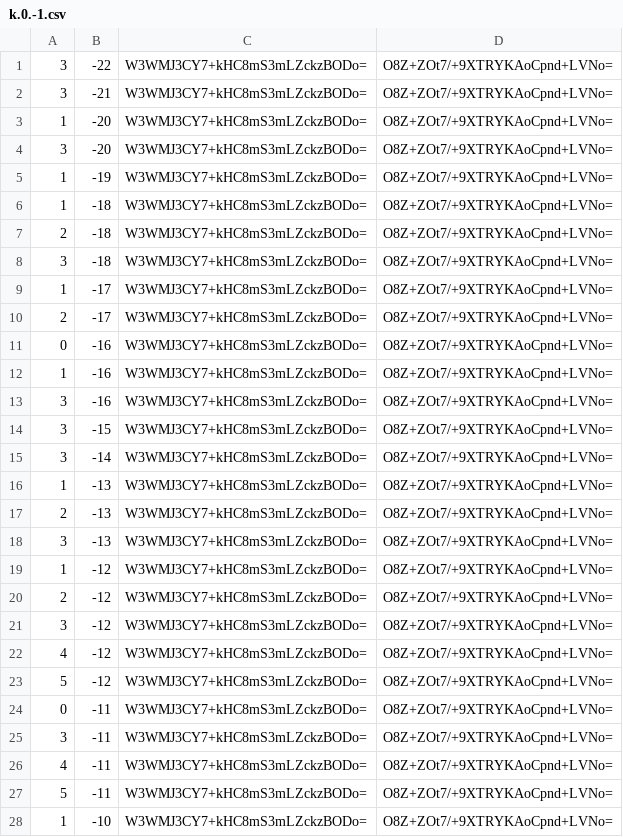
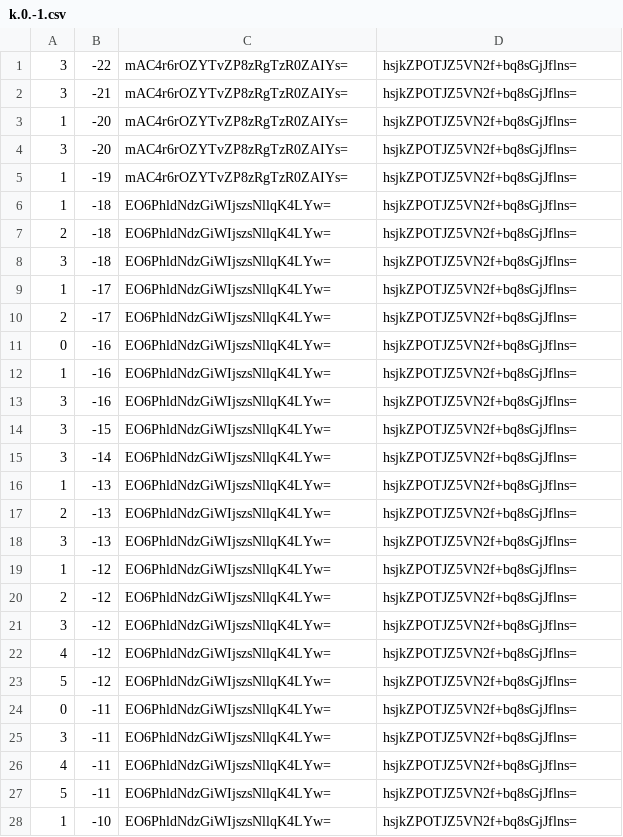
Before and after one commit to counterfitninja/chilled-end, a CSV file: tiles/zoom.-1/metadata/k.0.-1.csv, drawn as a sheet; only a part is shown; the diff covers the shown part only.

```diff
--- a/tiles/zoom.-1/metadata/k.0.-1.csv
+++ b/tiles/zoom.-1/metadata/k.0.-1.csv
@@ -1,28 +1,28 @@
-3,-22,W3WMJ3CY7+kHC8mS3mLZckzBODo=,O8Z+ZOt7/+9XTRYKAoCpnd+LVNo=
-3,-21,W3WMJ3CY7+kHC8mS3mLZckzBODo=,O8Z+ZOt7/+9XTRYKAoCpnd+LVNo=
-1,-20,W3WMJ3CY7+kHC8mS3mLZckzBODo=,O8Z+ZOt7/+9XTRYKAoCpnd+LVNo=
-3,-20,W3WMJ3CY7+kHC8mS3mLZckzBODo=,O8Z+ZOt7/+9XTRYKAoCpnd+LVNo=
-1,-19,W3WMJ3CY7+kHC8mS3mLZckzBODo=,O8Z+ZOt7/+9XTRYKAoCpnd+LVNo=
-1,-18,W3WMJ3CY7+kHC8mS3mLZckzBODo=,O8Z+ZOt7/+9XTRYKAoCpnd+LVNo=
-2,-18,W3WMJ3CY7+kHC8mS3mLZckzBODo=,O8Z+ZOt7/+9XTRYKAoCpnd+LVNo=
-3,-18,W3WMJ3CY7+kHC8mS3mLZckzBODo=,O8Z+ZOt7/+9XTRYKAoCpnd+LVNo=
-1,-17,W3WMJ3CY7+kHC8mS3mLZckzBODo=,O8Z+ZOt7/+9XTRYKAoCpnd+LVNo=
-2,-17,W3WMJ3CY7+kHC8mS3mLZckzBODo=,O8Z+ZOt7/+9XTRYKAoCpnd+LVNo=
-0,-16,W3WMJ3CY7+kHC8mS3mLZckzBODo=,O8Z+ZOt7/+9XTRYKAoCpnd+LVNo=
-1,-16,W3WMJ3CY7+kHC8mS3mLZckzBODo=,O8Z+ZOt7/+9XTRYKAoCpnd+LVNo=
-3,-16,W3WMJ3CY7+kHC8mS3mLZckzBODo=,O8Z+ZOt7/+9XTRYKAoCpnd+LVNo=
-3,-15,W3WMJ3CY7+kHC8mS3mLZckzBODo=,O8Z+ZOt7/+9XTRYKAoCpnd+LVNo=
-3,-14,W3WMJ3CY7+kHC8mS3mLZckzBODo=,O8Z+ZOt7/+9XTRYKAoCpnd+LVNo=
-1,-13,W3WMJ3CY7+kHC8mS3mLZckzBODo=,O8Z+ZOt7/+9XTRYKAoCpnd+LVNo=
-2,-13,W3WMJ3CY7+kHC8mS3mLZckzBODo=,O8Z+ZOt7/+9XTRYKAoCpnd+LVNo=
-3,-13,W3WMJ3CY7+kHC8mS3mLZckzBODo=,O8Z+ZOt7/+9XTRYKAoCpnd+LVNo=
-1,-12,W3WMJ3CY7+kHC8mS3mLZckzBODo=,O8Z+ZOt7/+9XTRYKAoCpnd+LVNo=
-2,-12,W3WMJ3CY7+kHC8mS3mLZckzBODo=,O8Z+ZOt7/+9XTRYKAoCpnd+LVNo=
-3,-12,W3WMJ3CY7+kHC8mS3mLZckzBODo=,O8Z+ZOt7/+9XTRYKAoCpnd+LVNo=
-4,-12,W3WMJ3CY7+kHC8mS3mLZckzBODo=,O8Z+ZOt7/+9XTRYKAoCpnd+LVNo=
-5,-12,W3WMJ3CY7+kHC8mS3mLZckzBODo=,O8Z+ZOt7/+9XTRYKAoCpnd+LVNo=
-0,-11,W3WMJ3CY7+kHC8mS3mLZckzBODo=,O8Z+ZOt7/+9XTRYKAoCpnd+LVNo=
-3,-11,W3WMJ3CY7+kHC8mS3mLZckzBODo=,O8Z+ZOt7/+9XTRYKAoCpnd+LVNo=
-4,-11,W3WMJ3CY7+kHC8mS3mLZckzBODo=,O8Z+ZOt7/+9XTRYKAoCpnd+LVNo=
-5,-11,W3WMJ3CY7+kHC8mS3mLZckzBODo=,O8Z+ZOt7/+9XTRYKAoCpnd+LVNo=
-1,-10,W3WMJ3CY7+kHC8mS3mLZckzBODo=,O8Z+ZOt7/+9XTRYKAoCpnd+LVNo=
+3,-22,mAC4r6rOZYTvZP8zRgTzR0ZAIYs=,hsjkZPOTJZ5VN2f+bq8sGjJflns=
+3,-21,mAC4r6rOZYTvZP8zRgTzR0ZAIYs=,hsjkZPOTJZ5VN2f+bq8sGjJflns=
+1,-20,mAC4r6rOZYTvZP8zRgTzR0ZAIYs=,hsjkZPOTJZ5VN2f+bq8sGjJflns=
+3,-20,mAC4r6rOZYTvZP8zRgTzR0ZAIYs=,hsjkZPOTJZ5VN2f+bq8sGjJflns=
+1,-19,mAC4r6rOZYTvZP8zRgTzR0ZAIYs=,hsjkZPOTJZ5VN2f+bq8sGjJflns=
+1,-18,EO6PhldNdzGiWIjszsNllqK4LYw=,hsjkZPOTJZ5VN2f+bq8sGjJflns=
+2,-18,EO6PhldNdzGiWIjszsNllqK4LYw=,hsjkZPOTJZ5VN2f+bq8sGjJflns=
+3,-18,EO6PhldNdzGiWIjszsNllqK4LYw=,hsjkZPOTJZ5VN2f+bq8sGjJflns=
+1,-17,EO6PhldNdzGiWIjszsNllqK4LYw=,hsjkZPOTJZ5VN2f+bq8sGjJflns=
+2,-17,EO6PhldNdzGiWIjszsNllqK4LYw=,hsjkZPOTJZ5VN2f+bq8sGjJflns=
+0,-16,EO6PhldNdzGiWIjszsNllqK4LYw=,hsjkZPOTJZ5VN2f+bq8sGjJflns=
+1,-16,EO6PhldNdzGiWIjszsNllqK4LYw=,hsjkZPOTJZ5VN2f+bq8sGjJflns=
+3,-16,EO6PhldNdzGiWIjszsNllqK4LYw=,hsjkZPOTJZ5VN2f+bq8sGjJflns=
+3,-15,EO6PhldNdzGiWIjszsNllqK4LYw=,hsjkZPOTJZ5VN2f+bq8sGjJflns=
+3,-14,EO6PhldNdzGiWIjszsNllqK4LYw=,hsjkZPOTJZ5VN2f+bq8sGjJflns=
+1,-13,EO6PhldNdzGiWIjszsNllqK4LYw=,hsjkZPOTJZ5VN2f+bq8sGjJflns=
+2,-13,EO6PhldNdzGiWIjszsNllqK4LYw=,hsjkZPOTJZ5VN2f+bq8sGjJflns=
+3,-13,EO6PhldNdzGiWIjszsNllqK4LYw=,hsjkZPOTJZ5VN2f+bq8sGjJflns=
+1,-12,EO6PhldNdzGiWIjszsNllqK4LYw=,hsjkZPOTJZ5VN2f+bq8sGjJflns=
+2,-12,EO6PhldNdzGiWIjszsNllqK4LYw=,hsjkZPOTJZ5VN2f+bq8sGjJflns=
+3,-12,EO6PhldNdzGiWIjszsNllqK4LYw=,hsjkZPOTJZ5VN2f+bq8sGjJflns=
+4,-12,EO6PhldNdzGiWIjszsNllqK4LYw=,hsjkZPOTJZ5VN2f+bq8sGjJflns=
+5,-12,EO6PhldNdzGiWIjszsNllqK4LYw=,hsjkZPOTJZ5VN2f+bq8sGjJflns=
+0,-11,EO6PhldNdzGiWIjszsNllqK4LYw=,hsjkZPOTJZ5VN2f+bq8sGjJflns=
+3,-11,EO6PhldNdzGiWIjszsNllqK4LYw=,hsjkZPOTJZ5VN2f+bq8sGjJflns=
+4,-11,EO6PhldNdzGiWIjszsNllqK4LYw=,hsjkZPOTJZ5VN2f+bq8sGjJflns=
+5,-11,EO6PhldNdzGiWIjszsNllqK4LYw=,hsjkZPOTJZ5VN2f+bq8sGjJflns=
+1,-10,EO6PhldNdzGiWIjszsNllqK4LYw=,hsjkZPOTJZ5VN2f+bq8sGjJflns=
```
Also changed, not shown: 144 edited cells elsewhere in this file, tiles/zoom.-1/metadata/k.-1.-1.csv, tiles/zoom.-1/metadata/k.-1.0.csv, 32 other files.
